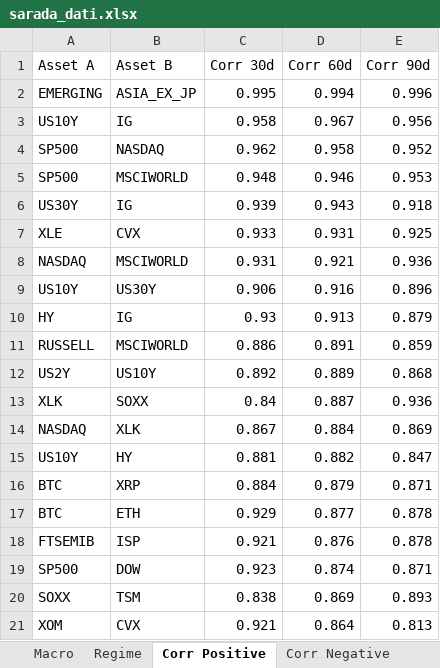
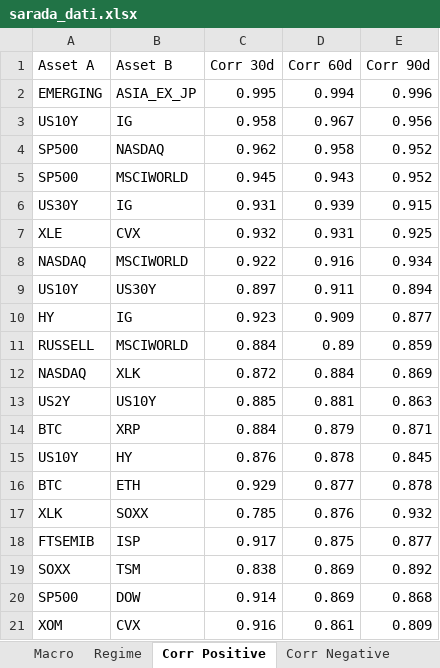
Before and after one commit to giapal96-star/jennifer-trading-dashbord, an Excel workbook: docs/sarada_dati.xlsx, sheet Corr Positive, drawn as a sheet; values as stored, in another font and other column widths than the file's, no borders; removed rows and columns are numbered as before the commit, all else as after; the diff names each change by its address in the sheet, - before the commit and + after, or states it on an @@ line.

```diff
--- a/docs/sarada_dati.xlsx (sheet Corr Positive)
+++ b/docs/sarada_dati.xlsx (sheet Corr Positive)
-row 5: SP500 | MSCIWORLD | 0.948 | 0.946 | 0.953
-row 6: US30Y | IG | 0.939 | 0.943 | 0.918
+row 5: SP500 | MSCIWORLD | 0.945 | 0.943 | 0.952
+row 6: US30Y | IG | 0.931 | 0.939 | 0.915
-C7 (Corr 30d): 0.933
+C7 (Corr 30d): 0.932
-row 8: NASDAQ | MSCIWORLD | 0.931 | 0.921 | 0.936
-row 9: US10Y | US30Y | 0.906 | 0.916 | 0.896
-row 10: HY | IG | 0.93 | 0.913 | 0.879
+row 8: NASDAQ | MSCIWORLD | 0.922 | 0.916 | 0.934
+row 9: US10Y | US30Y | 0.897 | 0.911 | 0.894
+row 10: HY | IG | 0.923 | 0.909 | 0.877
-C11 (Corr 30d): 0.886
+C11 (Corr 30d): 0.884
-D11 (Corr 60d): 0.891
+D11 (Corr 60d): 0.89
-row 12: US2Y | US10Y | 0.892 | 0.889 | 0.868
-row 13: XLK | SOXX | 0.84 | 0.887 | 0.936
-C12 (Corr 30d): 0.867
+C12 (Corr 30d): 0.872
-row 15: US10Y | HY | 0.881 | 0.882 | 0.847
+row 13: US2Y | US10Y | 0.885 | 0.881 | 0.863
+row 15: US10Y | HY | 0.876 | 0.878 | 0.845
-row 18: FTSEMIB | ISP | 0.921 | 0.876 | 0.878
-row 19: SP500 | DOW | 0.923 | 0.874 | 0.871
+row 17: XLK | SOXX | 0.785 | 0.876 | 0.932
+row 18: FTSEMIB | ISP | 0.917 | 0.875 | 0.877
-E19 (Corr 90d): 0.893
+E19 (Corr 90d): 0.892
-row 21: XOM | CVX | 0.921 | 0.864 | 0.813
+row 20: SP500 | DOW | 0.914 | 0.869 | 0.868
+row 21: XOM | CVX | 0.916 | 0.861 | 0.809
```
Also changed, not shown: sheet Ranking Weekly, sheet Ranking Daily, sheet Ranking Monthly, sheet Corr Negative, sheet Macro, sheet Regime, 2 other files.
